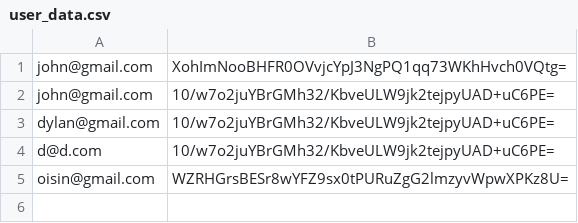
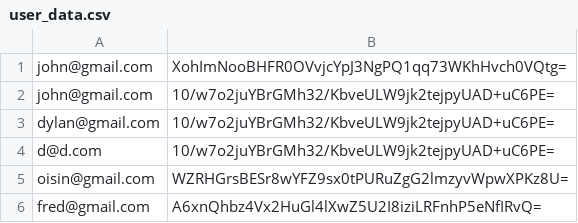
Before and after one commit to dylan-teehan-skc/FrontSeat, a CSV file: user_data.csv, drawn as a sheet; the diff names each change by its address in the sheet, - before the commit and + after, or states it on an @@ line.

```diff
--- a/user_data.csv
+++ b/user_data.csv
+row 6: fred@gmail.com | A6xnQhbz4Vx2HuGl4lXwZ5U2I8iziLRFnhP5eNfIRvQ=
```
Also changed, not shown: 12 other files.
